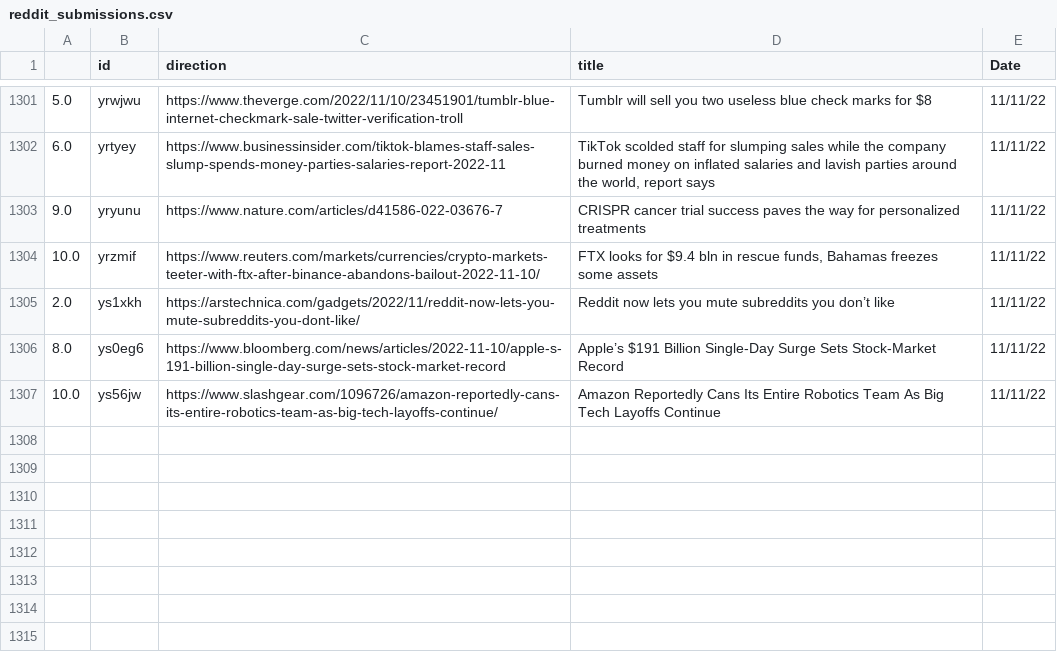
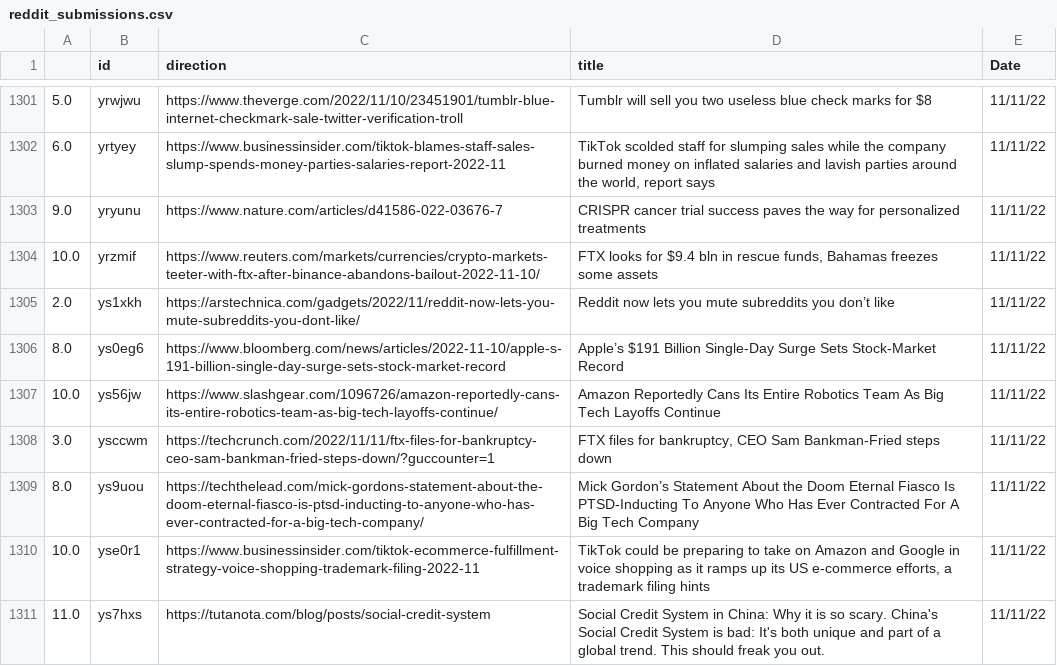
Before and after one commit to jesusyanez/Reddit-scraper-to-html-table, a CSV file: data/reddit_submissions.csv, drawn as a sheet; only a part is shown, gaps mark what is left out; the diff names each change by its address in the sheet, - before the commit and + after, or states it on an @@ line.

```diff
--- a/data/reddit_submissions.csv
+++ b/data/reddit_submissions.csv
+row 1308: 3.0 | ysccwm | https://techcrunch.com/2022/11/11/ftx-files-for-bankruptcy-ceo-sam-bankman-fried-steps-down/?guccounter=1 | FTX files for bankruptcy, CEO Sam Bankman-Fried steps down | 11/11/22
+row 1309: 8.0 | ys9uou | https://techthelead.com/mick-gordons-statement-about-the-doom-eternal-fiasco-is-ptsd-inducting-to-anyone-who-has-ever-contracted-for-a-big-tech-company/ | Mick Gordon’s Statement About the Doom Eternal Fiasco Is PTSD-Inducting To Anyone Who Has Ever Contracted For A Big Tech Company | 11/11/22
+row 1310: 10.0 | yse0r1 | https://www.businessinsider.com/tiktok-ecommerce-fulfillment-strategy-voice-shopping-trademark-filing-2022-11 | TikTok could be preparing to take on Amazon and Google in voice shopping as it ramps up its US e-commerce efforts, a trademark filing hints | 11/11/22
+row 1311: 11.0 | ys7hxs | https://tutanota.com/blog/posts/social-credit-system | Social Credit System in China: Why it is so scary. China's Social Credit System is bad: It's both unique and part of a global trend. This should freak you out. | 11/11/22
```
Also changed, not shown: data/techline_data.csv.
